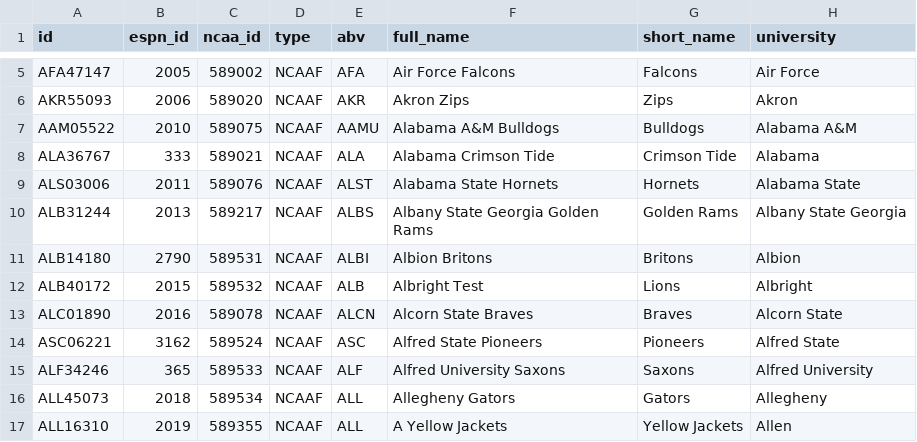
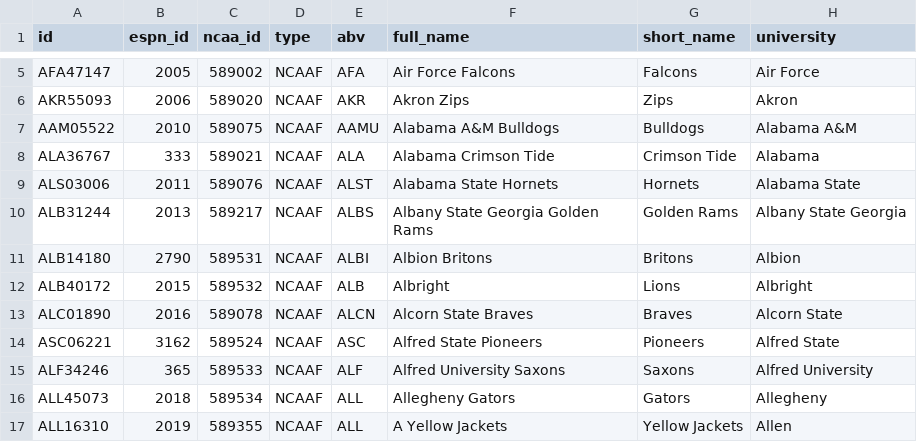
Before and after one commit to cullenchampagne1/sportsR, a CSV file: data/processed/football-teams-college.csv, drawn as a sheet; only a part is shown, gaps mark what is left out; the diff names each change by its address in the sheet, - before the commit and + after, or states it on an @@ line.

Commit message:
Workflow test

```diff
--- a/data/processed/football-teams-college.csv
+++ b/data/processed/football-teams-college.csv
-F12 (full_name): Albright Test
+F12 (full_name): Albright
```
